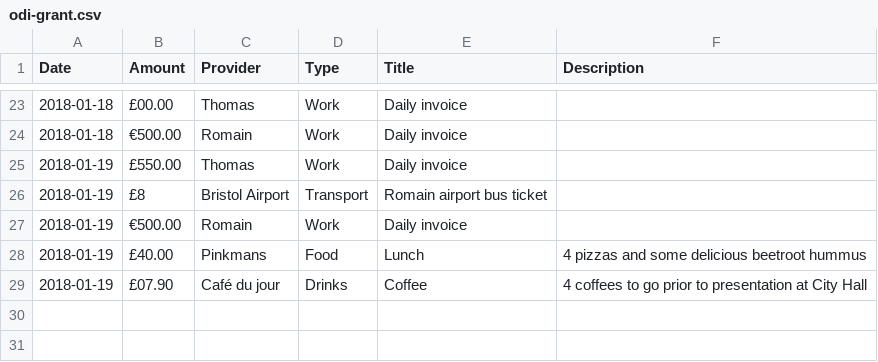
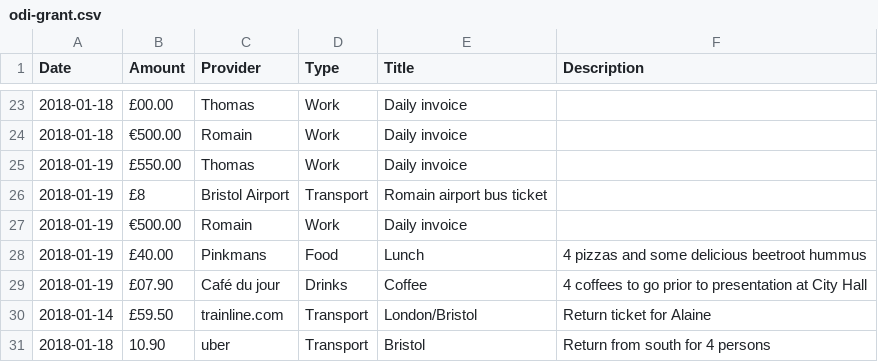
Before and after one commit to dtc-innovation/mind-the-gaps, a CSV file: _data/spendings/odi-grant.csv, drawn as a sheet; only a part is shown, gaps mark what is left out.

Commit message:
Updated Alaine's expenses

```diff
--- a/_data/spendings/odi-grant.csv
+++ b/_data/spendings/odi-grant.csv
@@ -29 +29,3 @@ Date,Amount,Provider,Type,Title,Description
 2018-01-19,£07.90,Café du jour,Drinks,Coffee,"4 coffees to go prior to presentation at City Hall"
+2018-01-14,£59.50,trainline.com,Transport,London/Bristol,Return ticket for Alaine
+2018-01-18,10.90,uber,Transport,Bristol,Return from south for 4 persons
```
